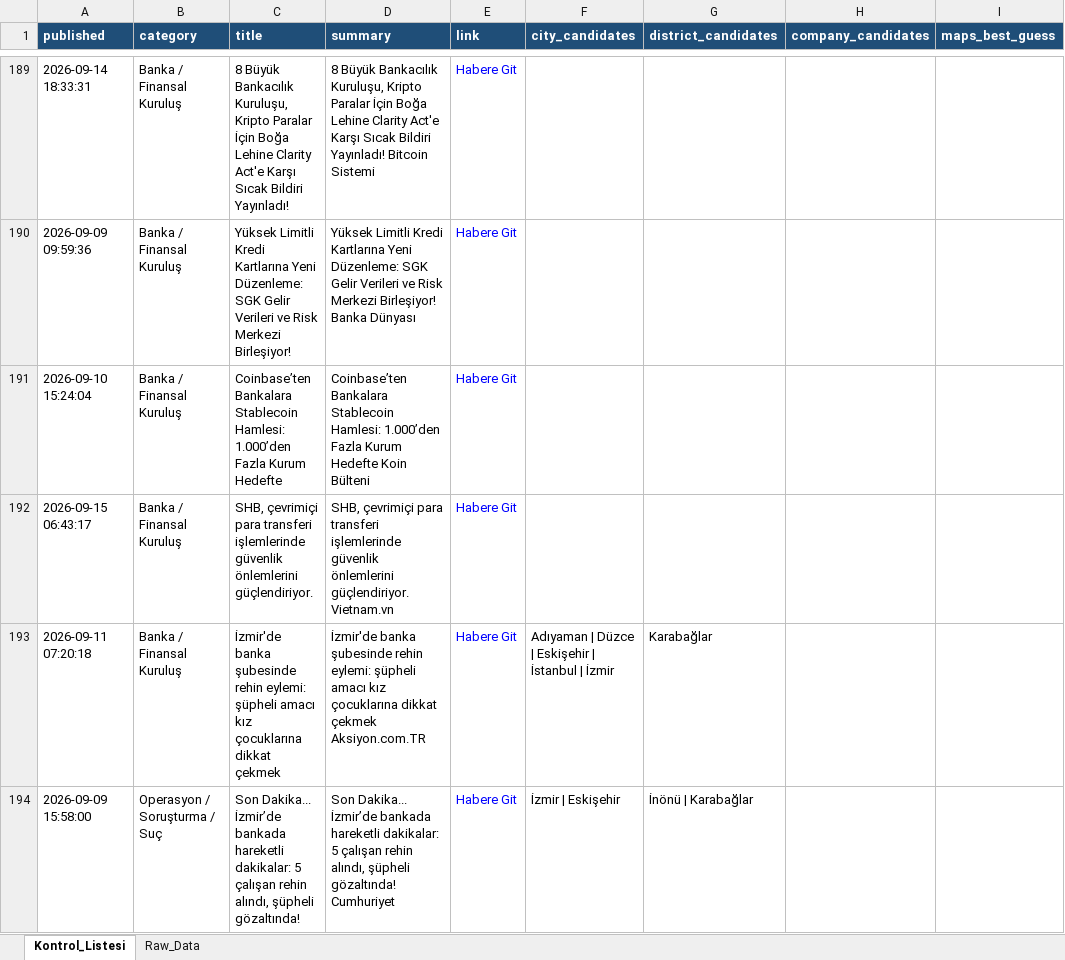
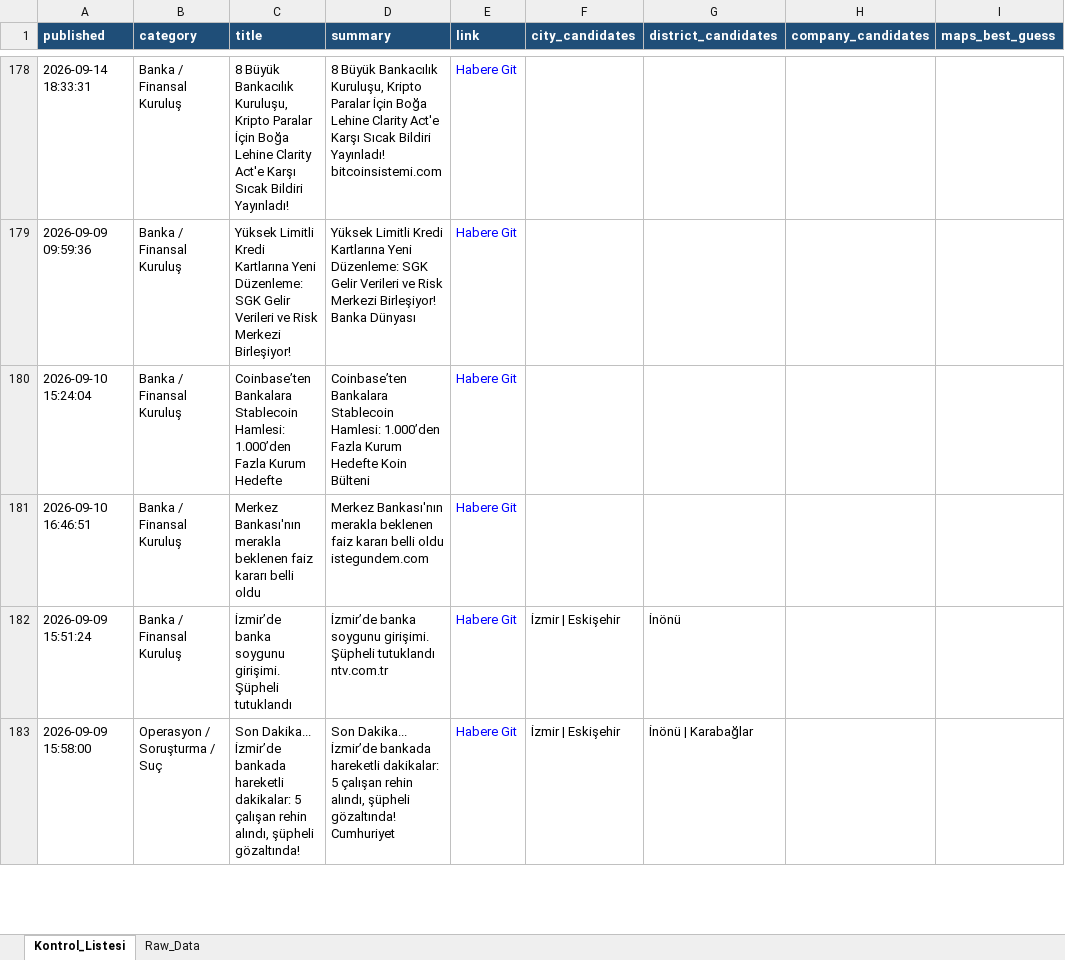
Before and after one commit to MuhammedMustafaSungur/haber-risk-monitor, an Excel workbook: data/haberler_final.xlsx, sheet Kontrol_Listesi, drawn as a sheet; only a part is shown, gaps mark what is left out; values as stored, in another font and other column widths than the file's, no borders; addresses are those after the commit; the diff covers the shown part only; the diff names each change by its address in the sheet, - before the commit and + after, or states it on an @@ line.

```diff
--- a/data/haberler_final.xlsx (sheet Kontrol_Listesi)
+++ b/data/haberler_final.xlsx (sheet Kontrol_Listesi)
-D178 (summary): …Bildiri Yayınladı! Bitcoin Sistemi
+D178 (summary): …Bildiri Yayınladı! bitcoinsistemi.com
-A181 (published): 2026-09-15 06:43:17
+A181 (published): 2026-09-10 16:46:51
-C181 (title): SHB, çevrimiçi para transferi işlemlerinde güvenlik önlemlerini güçlendiriyor.
+C181 (title): Merkez Bankası'nın merakla beklenen faiz kararı belli oldu
-D181 (summary): SHB, çevrimiçi para transferi işlemlerinde güvenlik önlemlerini güçlendiriyor. Vietnam.vn
+D181 (summary): Merkez Bankası'nın merakla beklenen faiz kararı belli oldu istegundem.com
-A182 (published): 2026-09-11 07:20:18
+A182 (published): 2026-09-09 15:51:24
-C182 (title): İzmir'de banka şubesinde rehin eylemi: şüpheli amacı kız çocuklarına dikkat çekmek
+C182 (title): İzmir’de banka soygunu girişimi. Şüpheli tutuklandı
-D182 (summary): İzmir'de banka şubesinde rehin eylemi: şüpheli amacı kız çocuklarına dikkat çekmek Aksiyon.com.TR
+D182 (summary): İzmir’de banka soygunu girişimi. Şüpheli tutuklandı ntv.com.tr
-F182 (city_candidates): Adıyaman | Düzce | Eskişehir | İstanbul | İzmir
+F182 (city_candidates): İzmir | Eskişehir
-G182 (district_candidates): Karabağlar
+G182 (district_candidates): İnönü
```
Also changed, not shown: 25 added rows, 35 removed rows, 5 moved rows and 110 edited cells elsewhere in this sheet, sheet Raw_Data, 1 other file.
